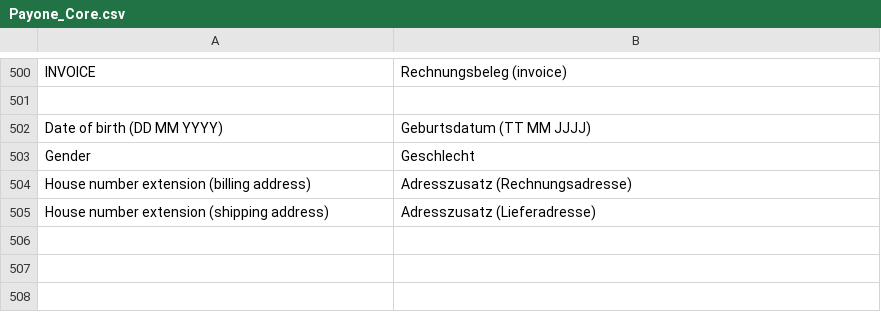
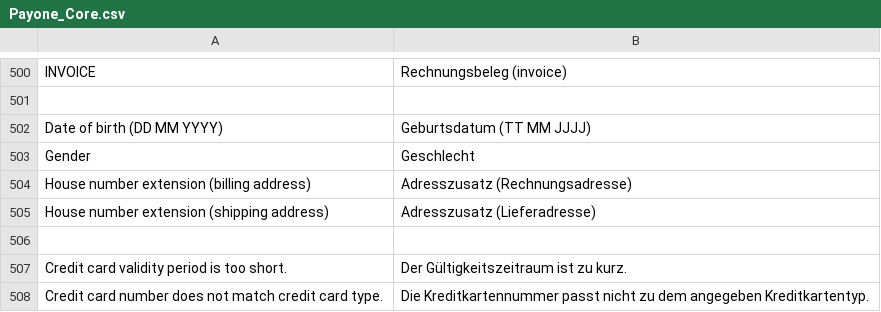
Before and after one commit to quafzi/payone-magento, a CSV file: app/locale/de_DE/Payone_Core.csv, drawn as a sheet; only a part is shown, gaps mark what is left out; the diff names each change by its address in the sheet, - before the commit and + after, or states it on an @@ line.

Commit message:
move skin dirs to base cleanup modman add js translation

```diff
--- a/app/locale/de_DE/Payone_Core.csv
+++ b/app/locale/de_DE/Payone_Core.csv
+row 506: (empty)
+row 507: Credit card validity period is too short. | Der Gültigkeitszeitraum ist zu kurz.
+row 508: Credit card number does not match credit card type. | Die Kreditkartennummer passt nicht zu dem angegeben Kreditkartentyp.
```
Also changed, not shown: 3 other files.
